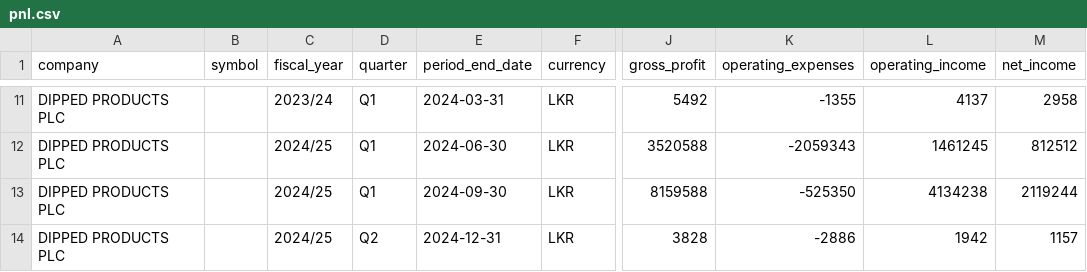
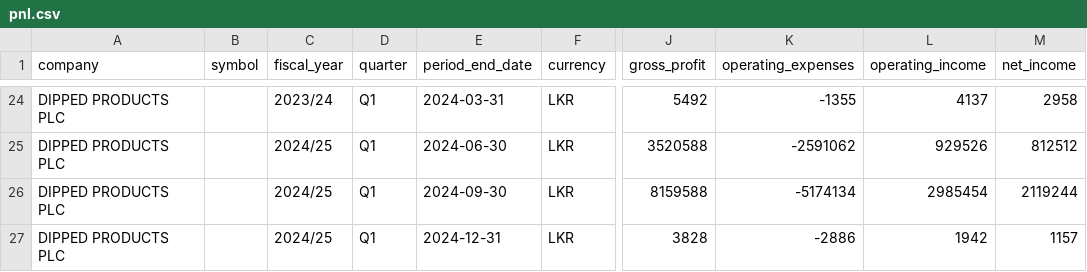
Before and after one commit to Thivakaran12/Financial_Query_App, a CSV file: data/interim/dipped-products/csv/pnl.csv, drawn as a sheet; only a part is shown, gaps mark what is left out; addresses are those after the commit; the diff covers the shown part only; the diff names each change by its address in the sheet, - before the commit and + after, or states it on an @@ line.

```diff
--- a/data/interim/dipped-products/csv/pnl.csv
+++ b/data/interim/dipped-products/csv/pnl.csv
-K25 (operating_expenses): -2059343
+K25 (operating_expenses): -2591062
-L25 (operating_income): 1461245
+L25 (operating_income): 929526
-K26 (operating_expenses): -525350
+K26 (operating_expenses): -5174134
-L26 (operating_income): 4134238
+L26 (operating_income): 2985454
-D27 (quarter): Q2
+D27 (quarter): Q1
```
Also changed, not shown: 13 added rows and 19 edited cells elsewhere in this file, data/interim/richard-pieris/csv/pnl.csv, 52 other files.
